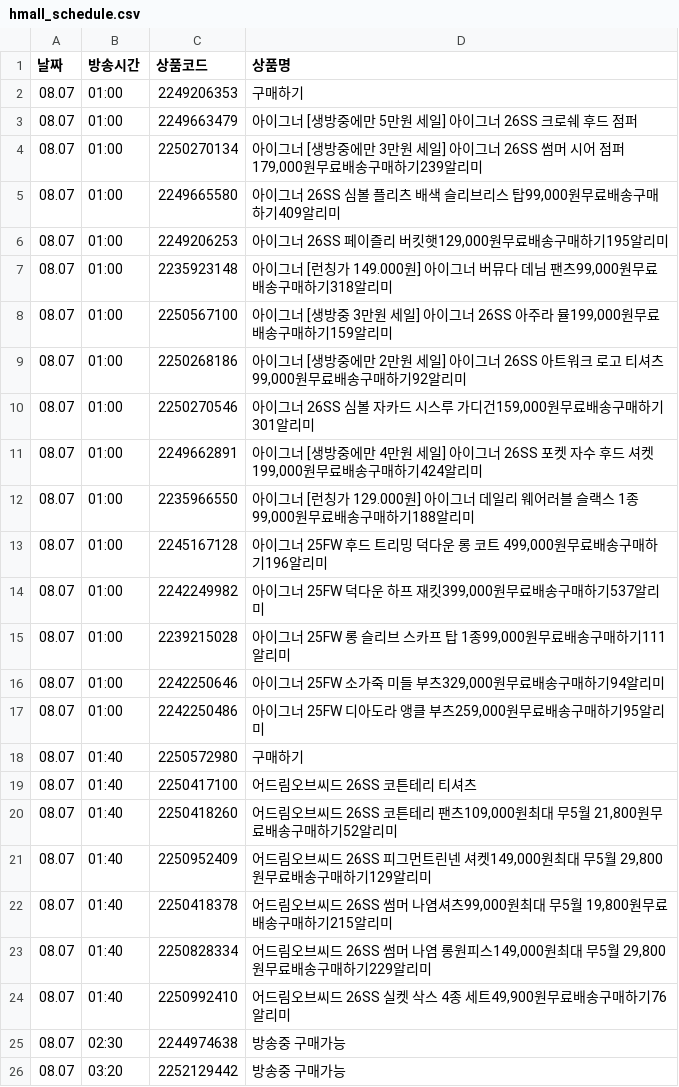
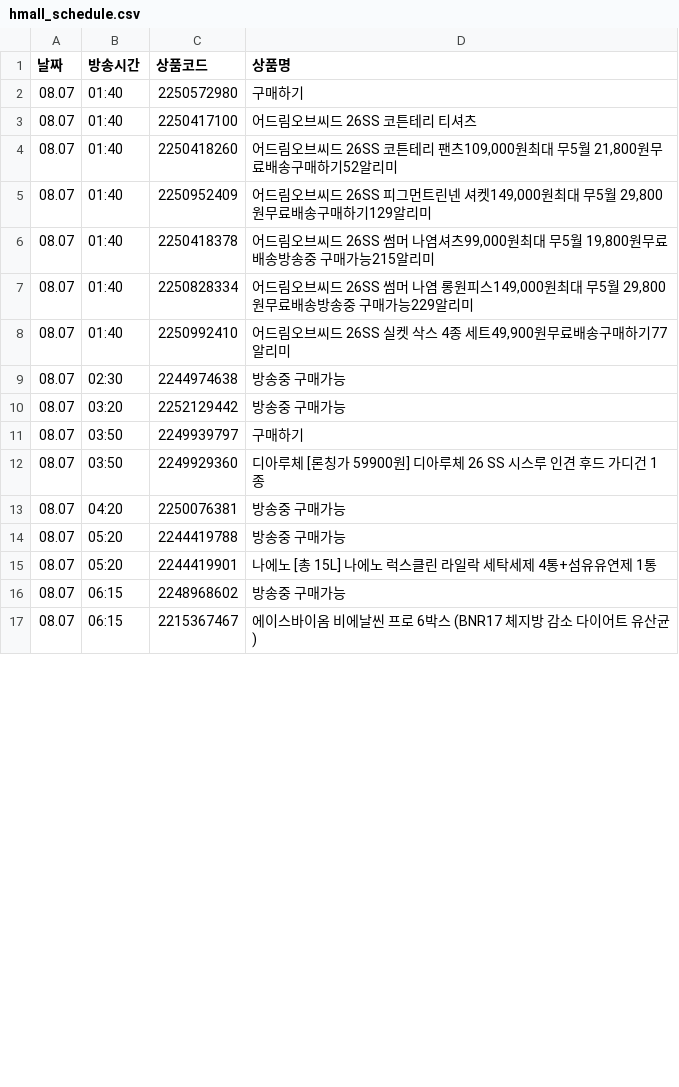
Before and after one commit to poodingcake-hue/HYUNDAICRAWLING, a CSV file: hmall_schedule.csv, drawn as a sheet; only a part is shown; the shorter side is filled out with more unchanged rows; the diff covers the shown part only.

```diff
--- a/hmall_schedule.csv
+++ b/hmall_schedule.csv
@@ -1,18 +1,2 @@
 날짜,방송시간,상품코드,상품명
-08.07,01:00,2249206353,구매하기
-08.07,01:00,2249663479,아이그너 [생방중에만 5만원 세일] 아이그너 26SS 크로쉐 후드 점퍼
-08.07,01:00,2250270134,"아이그너 [생방중에만 3만원 세일] 아이그너 26SS 썸머 시어 점퍼179,000원무료배송구매하기239알리미"
-08.07,01:00,2249665580,"아이그너 26SS 심볼 플리츠 배색 슬리브리스 탑99,000원무료배송구매하기409알리미"
-08.07,01:00,2249206253,"아이그너 26SS 페이즐리 버킷햇129,000원무료배송구매하기195알리미"
-08.07,01:00,2235923148,"아이그너 [런칭가 149.000원] 아이그너 버뮤다 데님 팬츠99,000원무료배송구매하기318알리미"
-08.07,01:00,2250567100,"아이그너 [생방중 3만원 세일] 아이그너 26SS 아주라 뮬199,000원무료배송구매하기159알리미"
-08.07,01:00,2250268186,"아이그너 [생방중에만 2만원 세일] 아이그너 26SS 아트워크 로고 티셔츠99,000원무료배송구매하기92알리미"
-08.07,01:00,2250270546,"아이그너 26SS 심볼 자카드 시스루 가디건159,000원무료배송구매하기301알리미"
-08.07,01:00,2249662891,"아이그너 [생방중에만 4만원 세일] 아이그너 26SS 포켓 자수 후드 셔켓199,000원무료배송구매하기424알리미"
-08.07,01:00,2235966550,"아이그너 [런칭가 129.000원] 아이그너 데일리 웨어러블 슬랙스 1종99,000원무료배송구매하기188알리미"
-08.07,01:00,2245167128,"아이그너 25FW 후드 트리밍 덕다운 롱 코트 499,000원무료배송구매하기196알리미"
-08.07,01:00,2242249982,"아이그너 25FW 덕다운 하프 재킷399,000원무료배송구매하기537알리미"
-08.07,01:00,2239215028,"아이그너 25FW 롱 슬리브 스카프 탑 1종99,000원무료배송구매하기111알리미"
-08.07,01:00,2242250646,"아이그너 25FW 소가죽 미들 부츠329,000원무료배송구매하기94알리미"
-08.07,01:00,2242250486,"아이그너 25FW 디아도라 앵클 부츠259,000원무료배송구매하기95알리미"
 08.07,01:40,2250572980,구매하기
@@ -21,5 +5,5 @@
 08.07,01:40,2250952409,"어드림오브씨드 26SS 피그먼트린넨 셔켓149,000원최대 무5월 29,800원무료배송구매하기129알리미"
-08.07,01:40,2250418378,"어드림오브씨드 26SS 썸머 나염셔츠99,000원최대 무5월 19,800원무료배송구매하기215알리미"
-08.07,01:40,2250828334,"어드림오브씨드 26SS 썸머 나염 롱원피스149,000원최대 무5월 29,800원무료배송구매하기229알리미"
-08.07,01:40,2250992410,"어드림오브씨드 26SS 실켓 삭스 4종 세트49,900원무료배송구매하기76알리미"
+08.07,01:40,2250418378,"어드림오브씨드 26SS 썸머 나염셔츠99,000원최대 무5월 19,800원무료배송방송중 구매가능215알리미"
+08.07,01:40,2250828334,"어드림오브씨드 26SS 썸머 나염 롱원피스149,000원최대 무5월 29,800원무료배송방송중 구매가능229알리미"
+08.07,01:40,2250992410,"어드림오브씨드 26SS 실켓 삭스 4종 세트49,900원무료배송구매하기77알리미"
 08.07,02:30,2244974638,방송중 구매가능
```
Also changed, not shown: 23 added rows and 1 edited cell elsewhere in this file.
